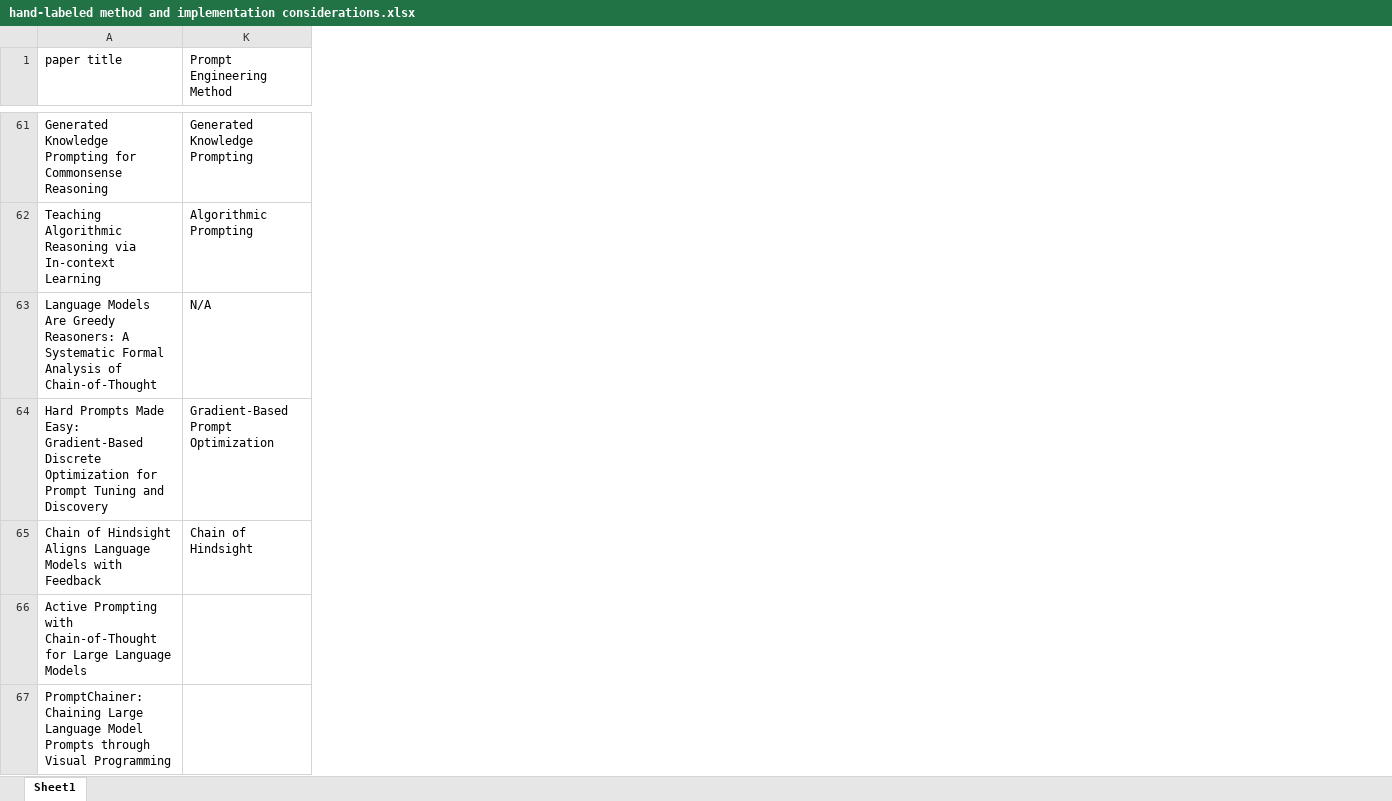
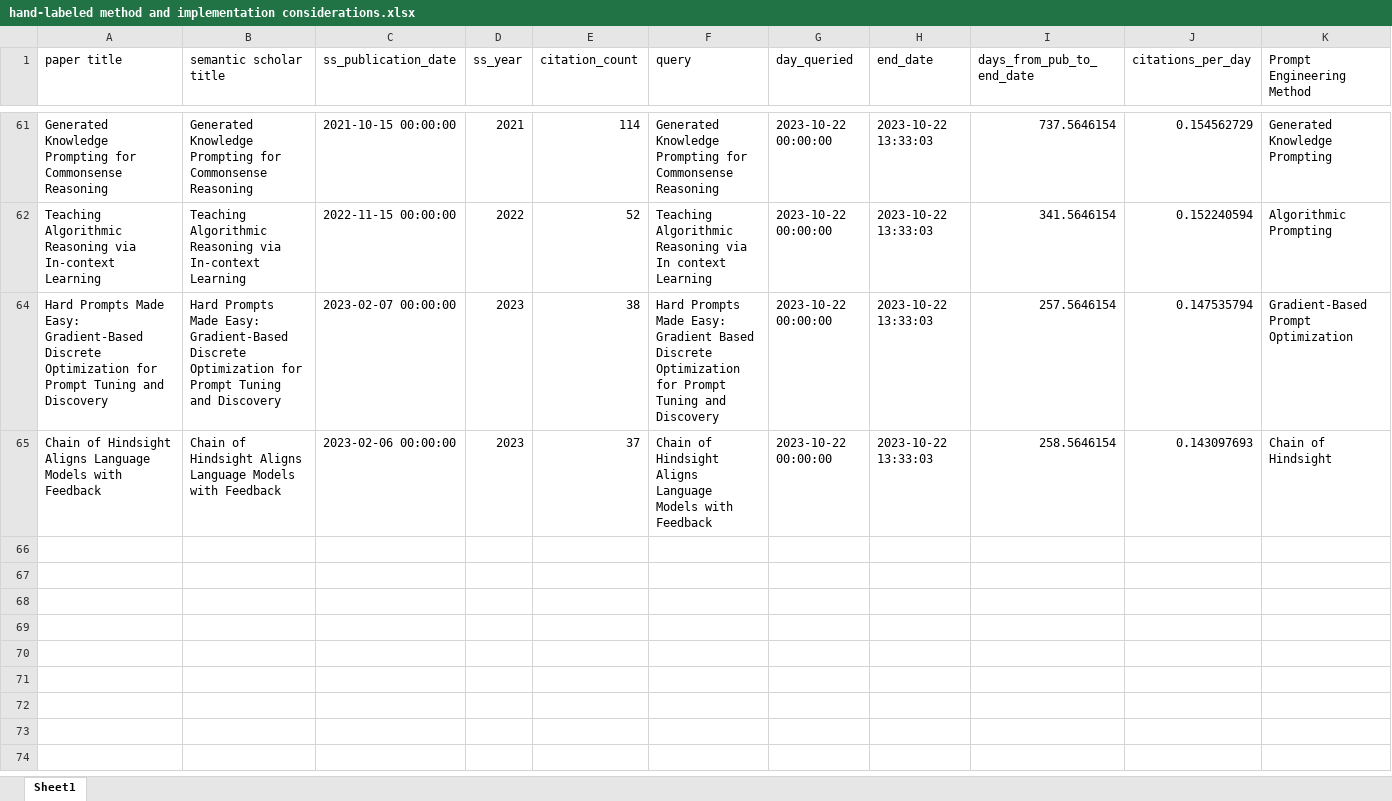
Before and after one commit to ijyliu/anlp23-project, an Excel workbook: Midterm Report/Selection of Prompt Engineering Methods/hand-labeled method and implementation considerations.xlsx, sheet Sheet1, drawn as a sheet; only a part is shown, gaps mark what is left out; values as stored, in another font and other column widths than the file's, no cell formats; removed rows and columns are numbered as before the commit, all else as after; rows hold the shown columns only; the diff covers the shown part only; the diff names each change by its address in the sheet, - before the commit and + after, or states it on an @@ line.

```diff
--- a/Midterm Report/Selection of Prompt Engineering Methods/hand-labeled method and implementation considerations.xlsx (sheet Sheet1)
+++ b/Midterm Report/Selection of Prompt Engineering Methods/hand-labeled method and implementation considerations.xlsx (sheet Sheet1)
@@ column B (semantic scholar title) unhidden, rows 61-65: Generated Knowledge Prompting for Commonsense Reasoning | Teaching Algorithmic Reasoning via In-context Learning | Hard Prompts Made Easy: Gradient-Based Discrete Optimization for Prompt Tuning and Discovery | Chain of Hindsight Aligns Language Models with Feedback @@
@@ column C (ss_publication_date) unhidden, rows 61-65: 2021-10-15 00:00:00 | 2022-11-15 00:00:00 | 2023-02-07 00:00:00 | 2023-02-06 00:00:00 @@
@@ column D (ss_year) unhidden, rows 61-65: 2021 | 2022 | 2023 | 2023 @@
@@ column E (citation_count) unhidden, rows 61-65: 114 | 52 | 38 | 37 @@
@@ column F (query) unhidden, rows 61-65: Generated Knowledge Prompting for Commonsense Reasoning | Teaching Algorithmic Reasoning via In context Learning | Hard Prompts Made Easy: Gradient Based Discrete Optimization for Prompt Tuning and Discovery | Chain of Hindsight Aligns Language Models with Feedback @@
@@ column G (day_queried) unhidden, rows 61-65: all 2023-10-22 00:00:00 @@
@@ column H (end_date) unhidden, rows 61-65: all 2023-10-22 13:33:03 @@
@@ column I (days_from_pub_to_end_date) unhidden, rows 61-65: 737.5646154 | 341.5646154 | 257.5646154 | 258.5646154 @@
@@ column J (citations_per_day) unhidden, rows 61-65: 0.154562729 | 0.152240594 | 0.147535794 | 0.143097693 @@
-row 63: Language Models Are Greedy Reasoners: A Systematic Formal Analysis of Chain-of-Thought | N/A
-row 66: Active Prompting with Chain-of-Thought for Large Language Models
-row 67: PromptChainer: Chaining Large Language Model Prompts through Visual Programming
```
Also changed, not shown: 111 removed rows elsewhere in this sheet, cell formats, 2 other files.
